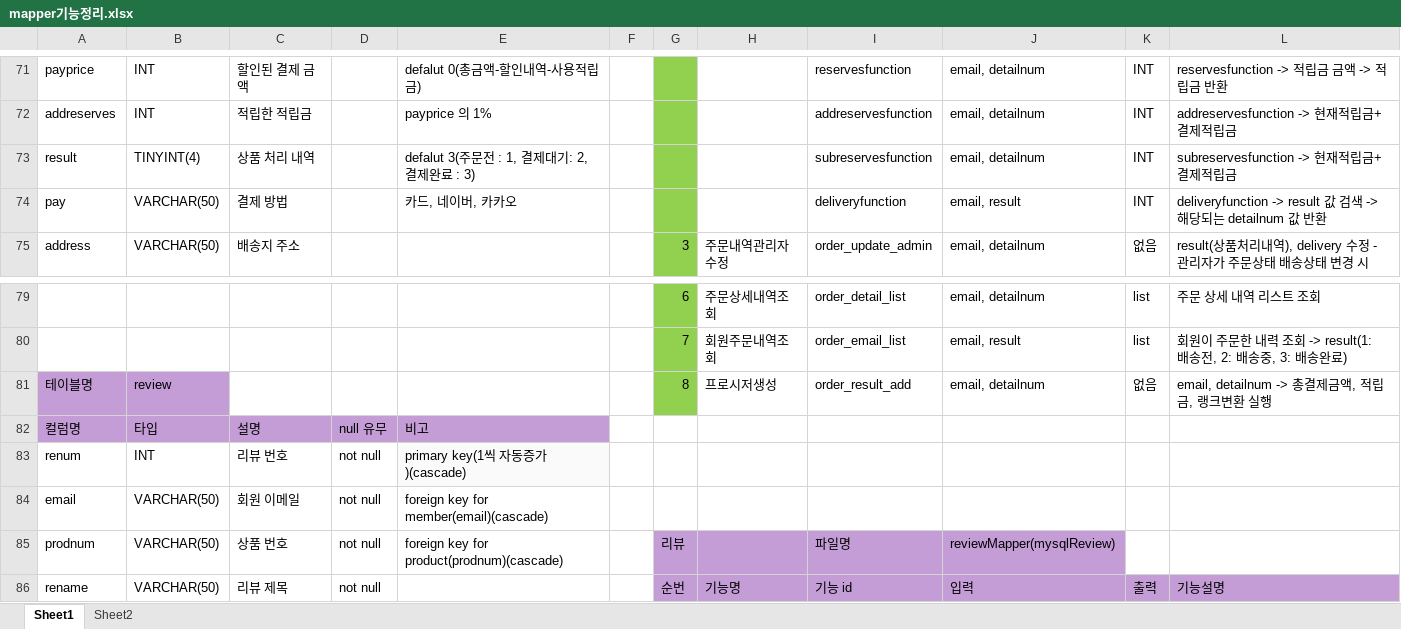
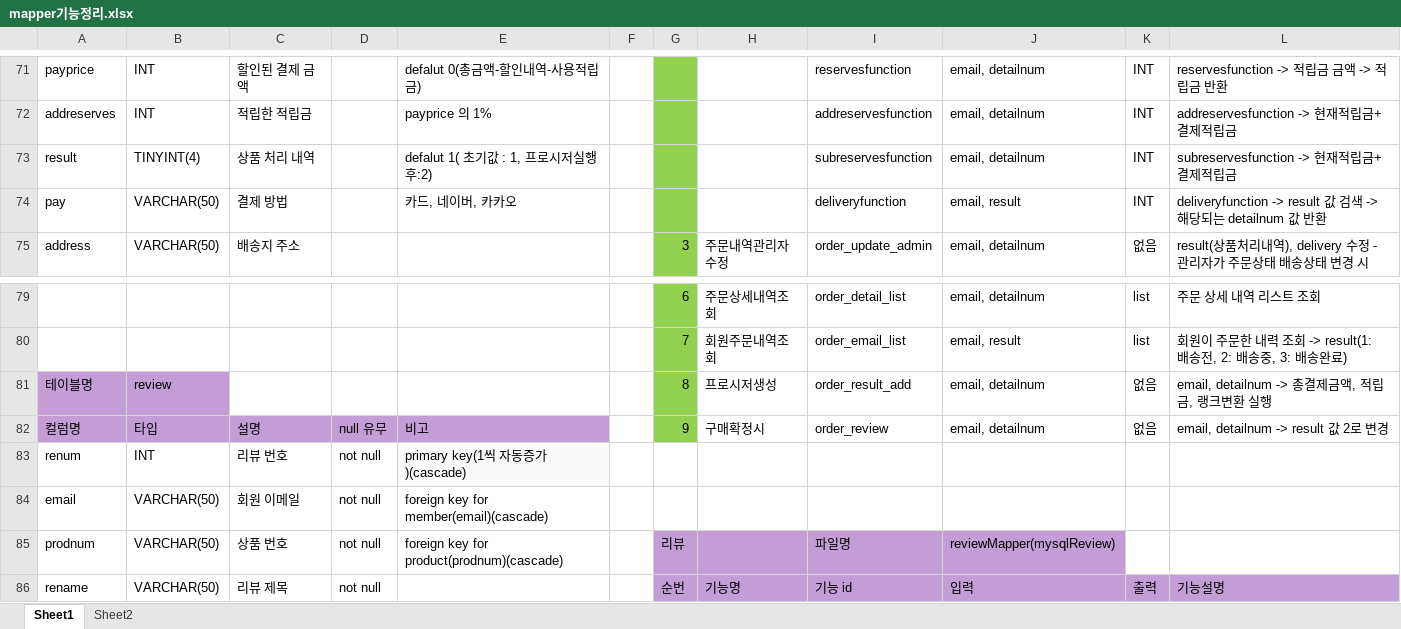
Before and after one commit to Naury74/Boramjul_Web, an Excel workbook: 스프링작업자료/Mapper/mapper기능정리.xlsx, sheet Sheet1, drawn as a sheet; only a part is shown, gaps mark what is left out; values as stored, in another font and other column widths than the file's, no borders; the diff covers the shown part only; the diff names each change by its address in the sheet, - before the commit and + after, or states it on an @@ line.

```diff
--- a/스프링작업자료/Mapper/mapper기능정리.xlsx (sheet Sheet1)
+++ b/스프링작업자료/Mapper/mapper기능정리.xlsx (sheet Sheet1)
-E73: defalut 3(주문전 : 1, 결제대기: 2, 결제완료 : 3)
+E73: defalut 1( 초기값 : 1, 프로시저실행후:2)
-G82: (empty)
+G82: 9
-G82 fill: none
+G82 fill: #92D050
-H82: (empty)
+H82: 구매확정시
-I82: (empty)
+I82: order_review
-J82: (empty)
+J82: email, detailnum
-K82: (empty)
+K82: 없음
-L82: (empty)
+L82: email, detailnum -> result 값 2로 변경
```
Also changed, not shown: 5 added rows, 5 removed rows, 28 edited cells and cell formats elsewhere in this sheet, 6 other files.
